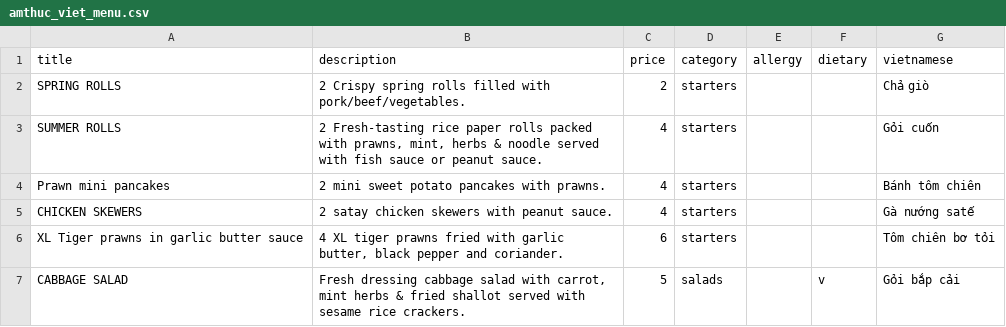
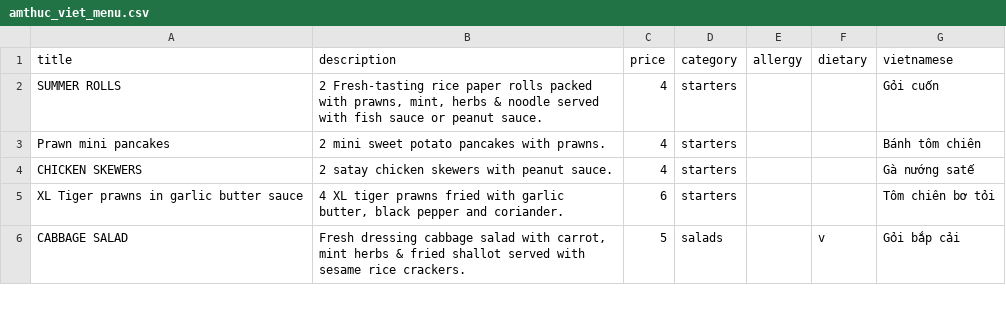
Before and after one commit to sela/amthuc-viet, a CSV file: _data/amthuc_viet_menu.csv, drawn as a sheet; only a part is shown.

Commit message:
update menu

```diff
--- a/_data/amthuc_viet_menu.csv
+++ b/_data/amthuc_viet_menu.csv
@@ -1,3 +1,2 @@
 title,description,price,category,allergy,dietary,vietnamese
-"SPRING ROLLS","2 Crispy spring rolls filled with pork/beef/vegetables.",2,starters,,,"Chả giò"
 "SUMMER ROLLS","2 Fresh-tasting rice paper rolls packed with prawns, mint, herbs & noodle served with fish sauce or peanut sauce.",4,starters,,,"Gỏi cuốn"
```
Also changed, not shown: 3 other files.
